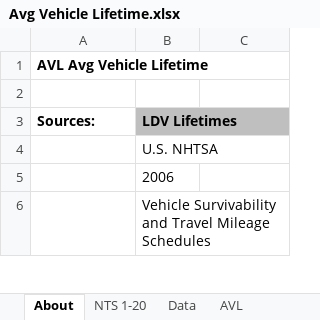
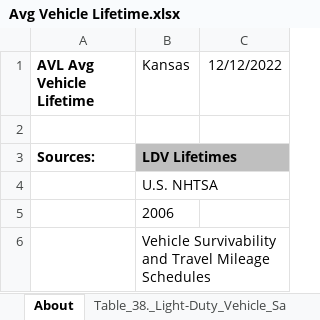
Before and after one commit to EnergyInnovation/eps-kansas, an Excel workbook: InputData/trans/AVL/Avg Vehicle Lifetime.xlsx, sheet About, drawn as a sheet; only a part is shown; values as stored, in another font and other column widths than the file's, no borders; the diff names each change by its address in the sheet, - before the commit and + after, or states it on an @@ line.

```diff
--- a/InputData/trans/AVL/Avg Vehicle Lifetime.xlsx (sheet About)
+++ b/InputData/trans/AVL/Avg Vehicle Lifetime.xlsx (sheet About)
+sheet tab: Table_38._Light-Duty_Vehicle_Sa
-B1: (empty)
+B1: Kansas
-C1: (empty)
+C1: 12/12/2022
```
Also changed, not shown: sheet Calculations, sheet AVL, other sheet tabs, formulas that keep their value, InputData/trans/SoCDTtiNTY/Share of Cargo Dist Transported that is New This Year.xlsx, InputData/trans/TTS/Transportation Technology Shareweights.xlsx, 6 other files.
